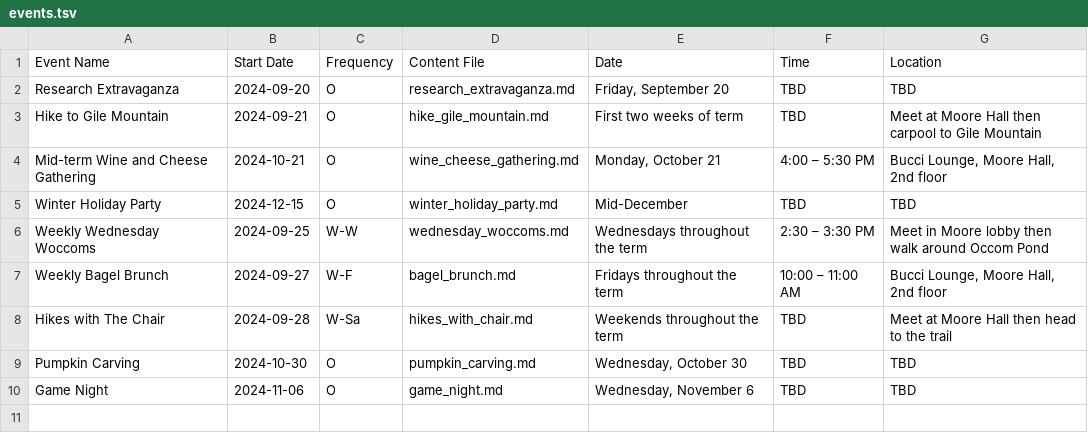
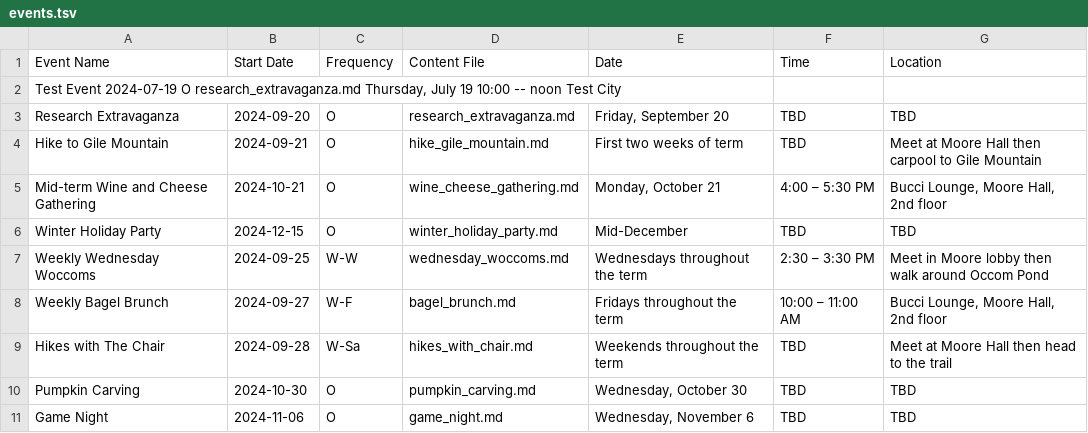
Before and after one commit to ContextLab/pbs-social-committee, a TSV file: events.tsv, drawn as a sheet.

Commit message:
added a test event

```diff
--- a/events.tsv
+++ b/events.tsv
@@ -1,2 +1,3 @@
 Event Name	Start Date	Frequency	Content File	Date	Time	Location
+Test Event  2024-07-19  O  research_extravaganza.md  Thursday, July 19  10:00 -- noon  Test City
 Research Extravaganza	2024-09-20	O	research_extravaganza.md	Friday, September 20	TBD	TBD
```
